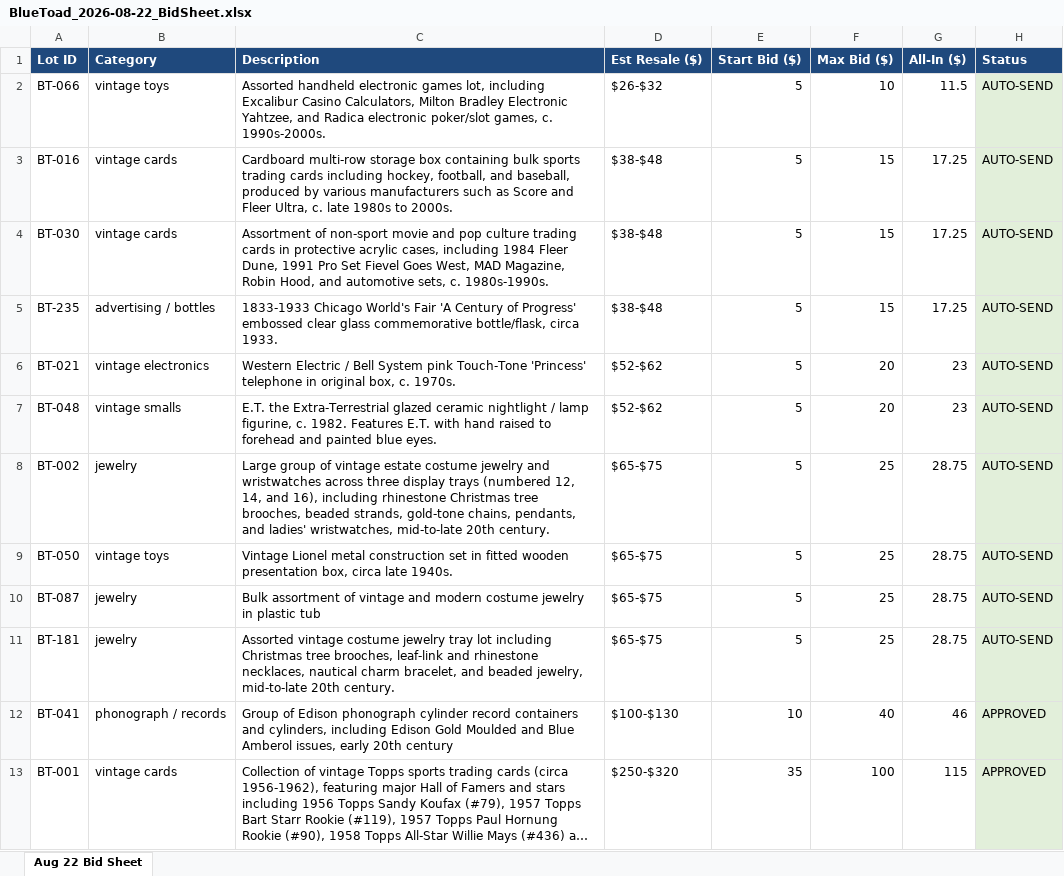
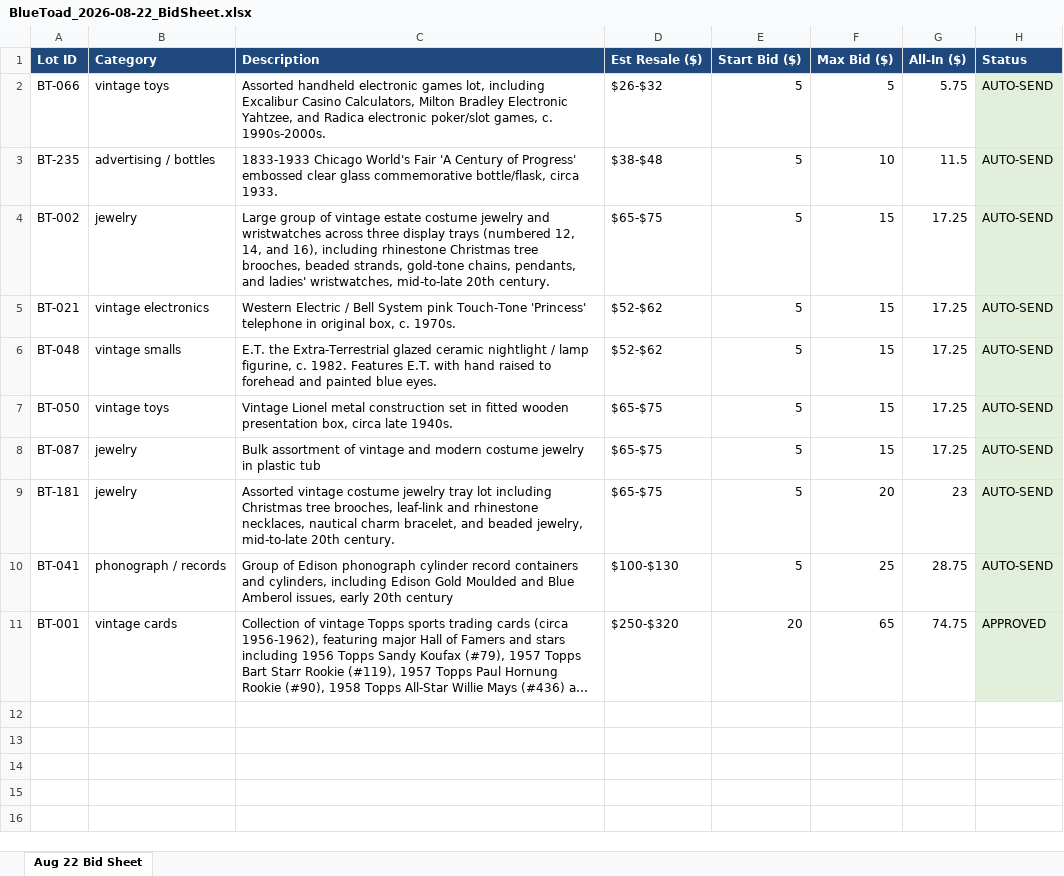
Before and after one commit to TheScottyB/blue-toad-fleet, an Excel workbook: data/BlueToad_2026-08-22_BidSheet.xlsx, sheet Aug 22 Bid Sheet, drawn as a sheet; long unchanged cells end in …; values as stored, in another font and other column widths than the file's, no borders; removed rows and columns are numbered as before the commit, all else as after; the diff names each change by its address in the sheet, - before the commit and + after, or states it on an @@ line.

```diff
--- a/data/BlueToad_2026-08-22_BidSheet.xlsx (sheet Aug 22 Bid Sheet)
+++ b/data/BlueToad_2026-08-22_BidSheet.xlsx (sheet Aug 22 Bid Sheet)
-F2 (Max Bid ($)): 10
+F2 (Max Bid ($)): 5
-G2 (All-In ($)): 11.5
+G2 (All-In ($)): 5.75
-row 3: BT-016 | vintage cards | Cardboard multi-row storage box containing bulk sports trading cards including hockey, football, and baseball, produced by various manufacturers such as Score and Fleer Ultra, c. late 1980s to 2000s. | $38-$48 | 5 | 15 | 17.25 | AUTO-SEND
-row 4: BT-030 | vintage cards | Assortment of non-sport movie and pop culture trading cards in protective acrylic cases, including 1984 Fleer Dune, 1991 Pro Set Fievel Goes West, MAD Magazine, Robin Hood, and automotive sets, c. 1980s-1990s. | $38-$48 | 5 | 15 | 17.25 | AUTO-SEND
-F3 (Max Bid ($)): 15
+F3 (Max Bid ($)): 10
-G3 (All-In ($)): 17.25
+G3 (All-In ($)): 11.5
+row 4: BT-002 | jewelry | Large group of vintage estate costume jewelry and wristwatches across three display trays (numbered 12, 14, and 16), including rhinestone Christmas tree brooches, beaded strands, gold-tone chains, pendants, and ladies' wristwatches, mid-to-late 20th century. | $65-$75 | 5 | 15 | 17.25 | AUTO-SEND
-F5:F6 (Max Bid ($)): 20
+F5:F6 (Max Bid ($)): 15
-G5:G6 (All-In ($)): 23
+G5:G6 (All-In ($)): 17.25
-row 8: BT-002 | jewelry | Large group of vintage estate costume jewelry and wristwatches across three display trays (numbered 12, 14, and 16), including rhinestone Christmas tree brooches, beaded strands, gold-tone chains, pendants, and ladies' wristwatches, mid-to-late 20th century. | $65-$75 | 5 | 25 | 28.75 | AUTO-SEND
-F7:F8 (Max Bid ($)): 25
+F7:F8 (Max Bid ($)): 15
-G7:G8 (All-In ($)): 28.75
+G7:G8 (All-In ($)): 17.25
-F9 (Max Bid ($)): 25
+F9 (Max Bid ($)): 20
-G9 (All-In ($)): 28.75
+G9 (All-In ($)): 23
-E10 (Start Bid ($)): 10
+E10 (Start Bid ($)): 5
-F10 (Max Bid ($)): 40
+F10 (Max Bid ($)): 25
-G10 (All-In ($)): 46
+G10 (All-In ($)): 28.75
-H10 (Status): APPROVED
+H10 (Status): AUTO-SEND
-E11 (Start Bid ($)): 35
+E11 (Start Bid ($)): 20
-F11 (Max Bid ($)): 100
+F11 (Max Bid ($)): 65
-G11 (All-In ($)): 115
+G11 (All-In ($)): 74.75
```
Also changed, not shown: 6 other files.
